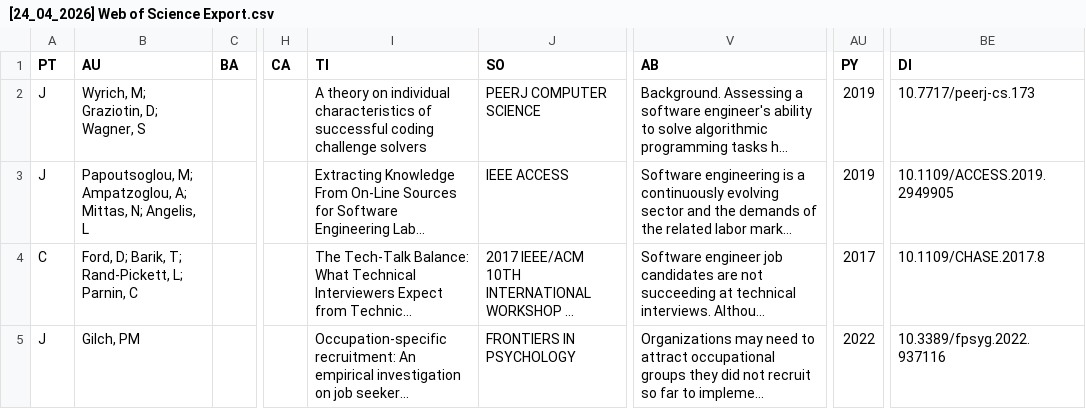
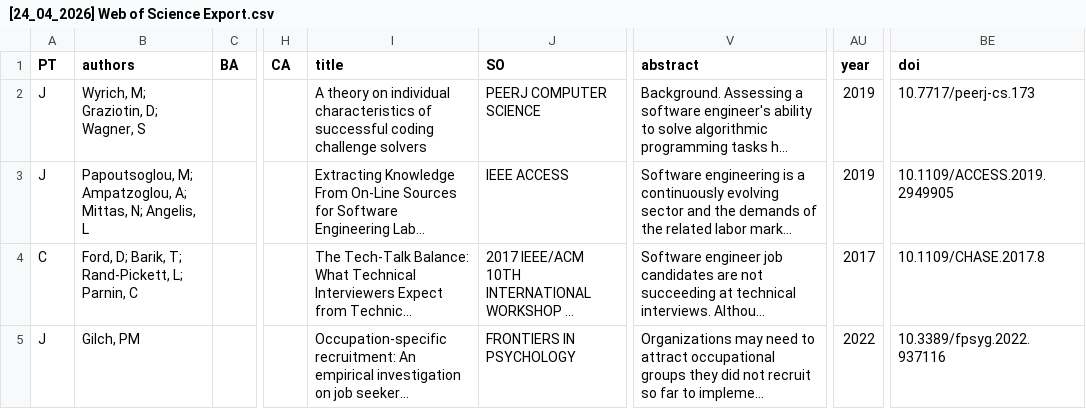
Before and after one commit to vasconcel/apollo, a CSV file: data/processed/wl/[24_04_2026] Web of Science Export.csv, drawn as a sheet; only a part is shown, gaps mark what is left out; long unchanged cells end in …; the diff names each change by its address in the sheet, - before the commit and + after, or states it on an @@ line.

```diff
--- a/data/processed/wl/[24_04_2026] Web of Science Export.csv
+++ b/data/processed/wl/[24_04_2026] Web of Science Export.csv
-B1: AU
+B1: authors
-I1: TI
+I1: title
-V1: AB
+V1: abstract
-AU1: PY
+AU1: year
-BE1: DI
+BE1: doi
```
Also changed, not shown: data/processed/wl/[24_04_2026] IEEE Xplore Export.csv, data/processed/wl/[24_04_2026] Scopus Export.csv, 14 other files.
